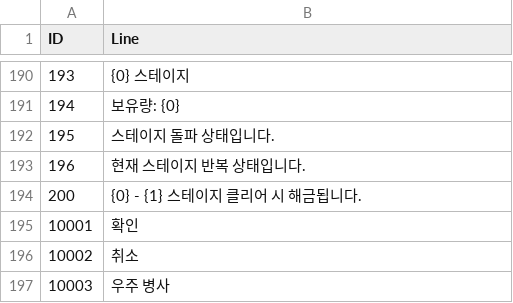
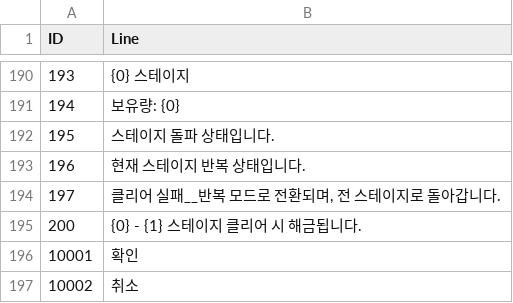
Before and after one commit to jikwang-park/SpaceMiner, a CSV file: Unity/Assets/Addressables/DataTables/StringTableKr.csv, drawn as a sheet; only a part is shown, gaps mark what is left out; the shorter side is filled out with more unchanged rows.

```diff
--- a/Unity/Assets/Addressables/DataTables/StringTableKr.csv
+++ b/Unity/Assets/Addressables/DataTables/StringTableKr.csv
@@ -193,2 +193,3 @@ ID,Line
 196,현재 스테이지 반복 상태입니다.
+197,"클리어 실패__반복 모드로 전환되며, 전 스테이지로 돌아갑니다."
 200,{0} - {1} 스테이지 클리어 시 해금됩니다.
```
Also changed, not shown: 18 other files.
